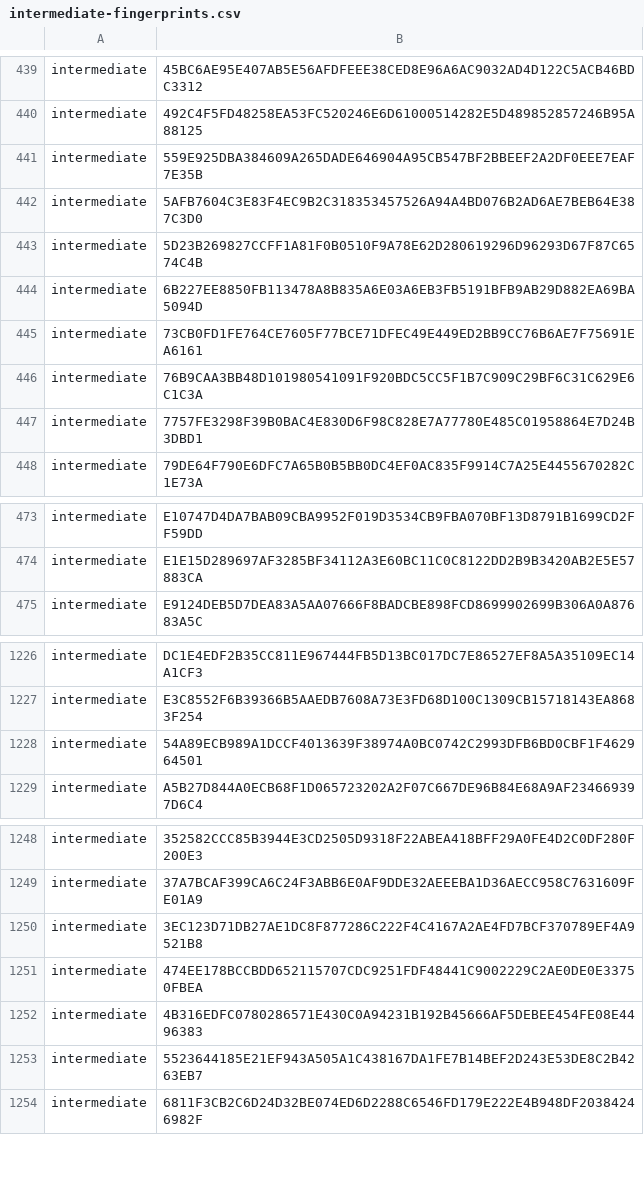
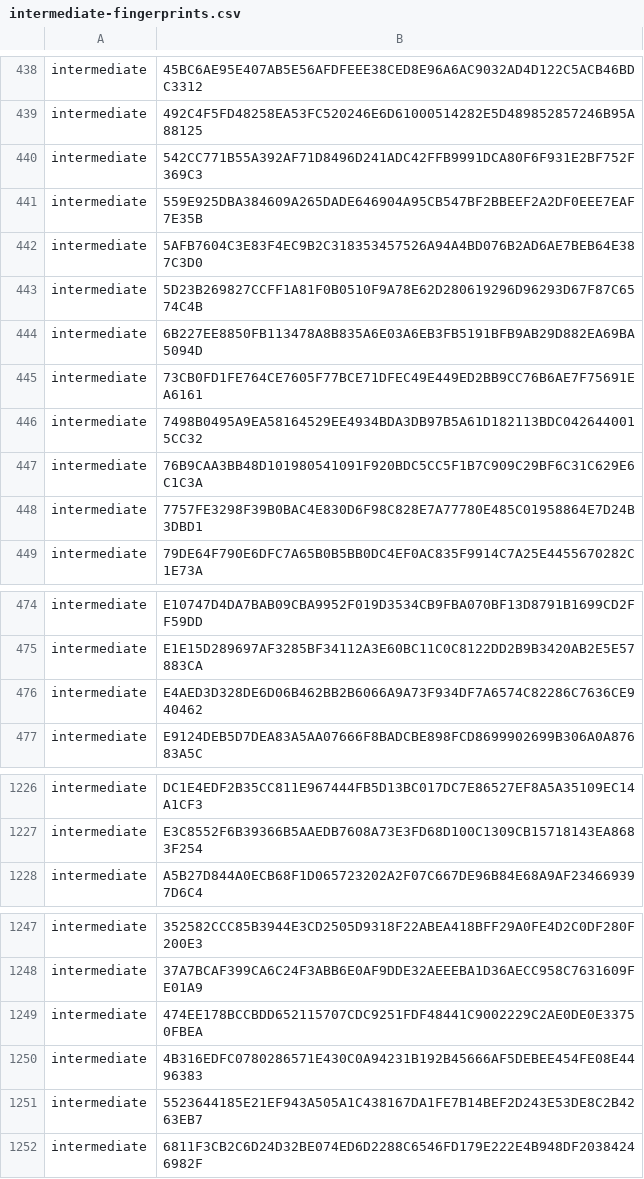
Before and after one commit to PaloAltoNetworks/pan-chainguard-content, a CSV file: latest-certs/intermediate-fingerprints.csv, drawn as a sheet; only a part is shown, gaps mark what is left out; removed rows and columns are numbered as before the commit, all else as after; the diff covers the shown part only; the diff names each change by its address in the sheet, - before the commit and + after, or states it on an @@ line.

```diff
--- a/latest-certs/intermediate-fingerprints.csv
+++ b/latest-certs/intermediate-fingerprints.csv
+row 440: intermediate | 542CC771B55A392AF71D8496D241ADC42FFB9991DCA80F6F931E2BF752F369C3
+row 446: intermediate | 7498B0495A9EA58164529EE4934BDA3DB97B5A61D182113BDC0426440015CC32
+row 476: intermediate | E4AED3D328DE6D06B462BB2B6066A9A73F934DF7A6574C82286C7636CE940462
-row 1228: intermediate | 54A89ECB989A1DCCF4013639F38974A0BC0742C2993DFB6BD0CBF1F462964501
-row 1250: intermediate | 3EC123D71DB27AE1DC8F877286C222F4C4167A2AE4FD7BCF370789EF4A9521B8
```
Also changed, not shown: 4 added rows and 5 removed rows elsewhere in this file, 7 other files.
